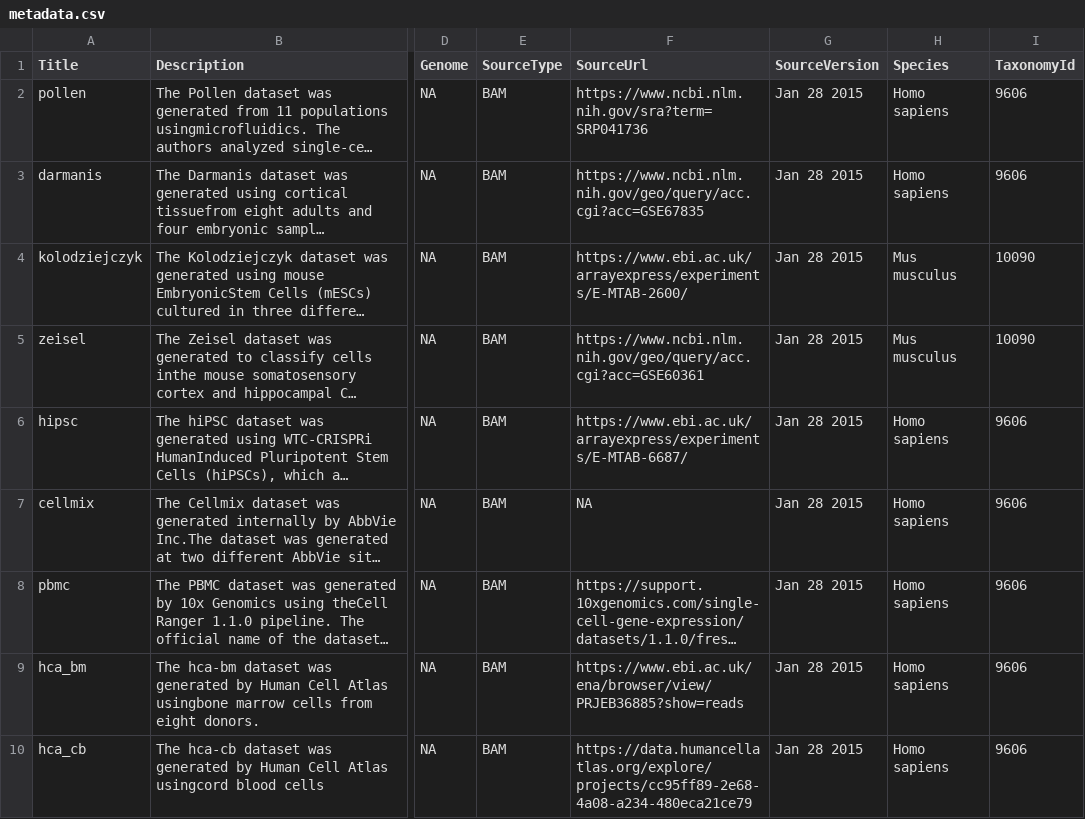
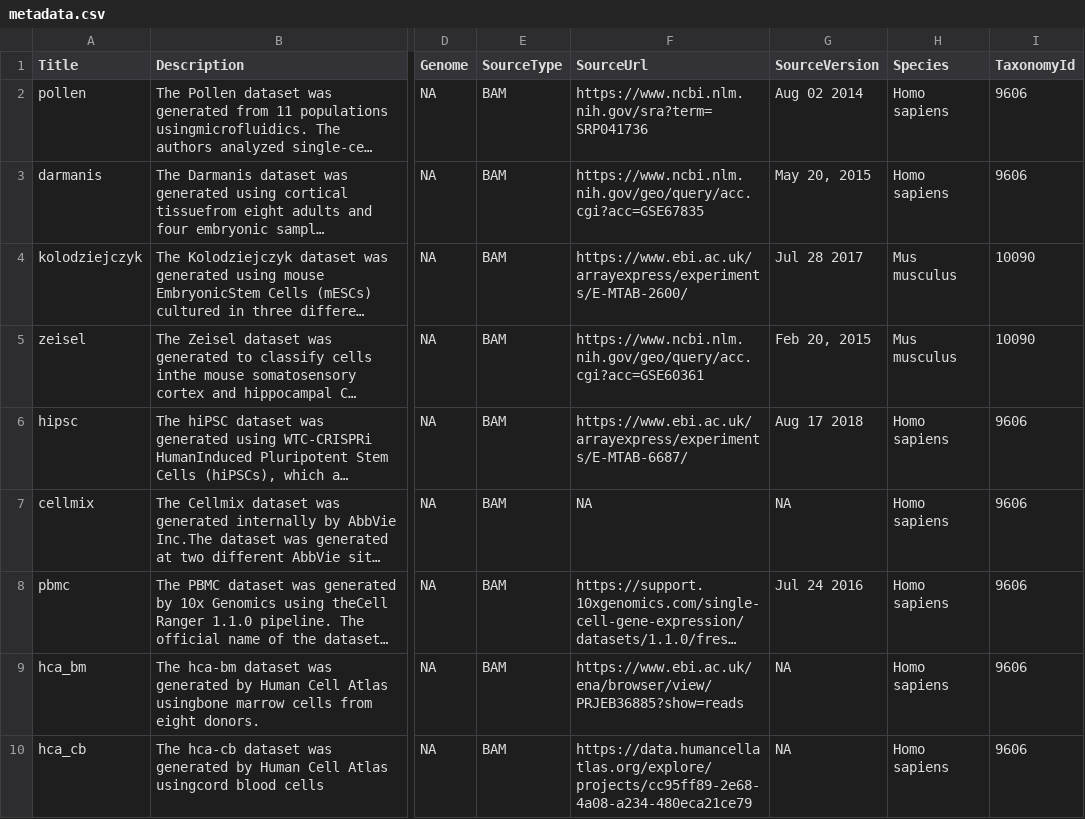
Before and after one commit to bioc/benchmark.data.scRNAseq, a CSV file: inst/extdata/metadata.csv, drawn as a sheet; only a part is shown, gaps mark what is left out; long unchanged cells end in …; the diff names each change by its address in the sheet, - before the commit and + after, or states it on an @@ line.

Commit message:
updated sourceversion metadata

```diff
--- a/inst/extdata/metadata.csv
+++ b/inst/extdata/metadata.csv
-G2 (SourceVersion): Jan 28 2015
+G2 (SourceVersion): Aug 02 2014
-G3 (SourceVersion): Jan 28 2015
+G3 (SourceVersion): May 20, 2015
-G4 (SourceVersion): Jan 28 2015
+G4 (SourceVersion): Jul 28 2017
-G5 (SourceVersion): Jan 28 2015
+G5 (SourceVersion): Feb 20, 2015
-G6 (SourceVersion): Jan 28 2015
+G6 (SourceVersion): Aug 17 2018
-G7 (SourceVersion): Jan 28 2015
+G7 (SourceVersion): NA
-G8 (SourceVersion): Jan 28 2015
+G8 (SourceVersion): Jul 24 2016
-G9:G10 (SourceVersion): Jan 28 2015
+G9:G10 (SourceVersion): NA
```
Also changed, not shown: 1 other file.
